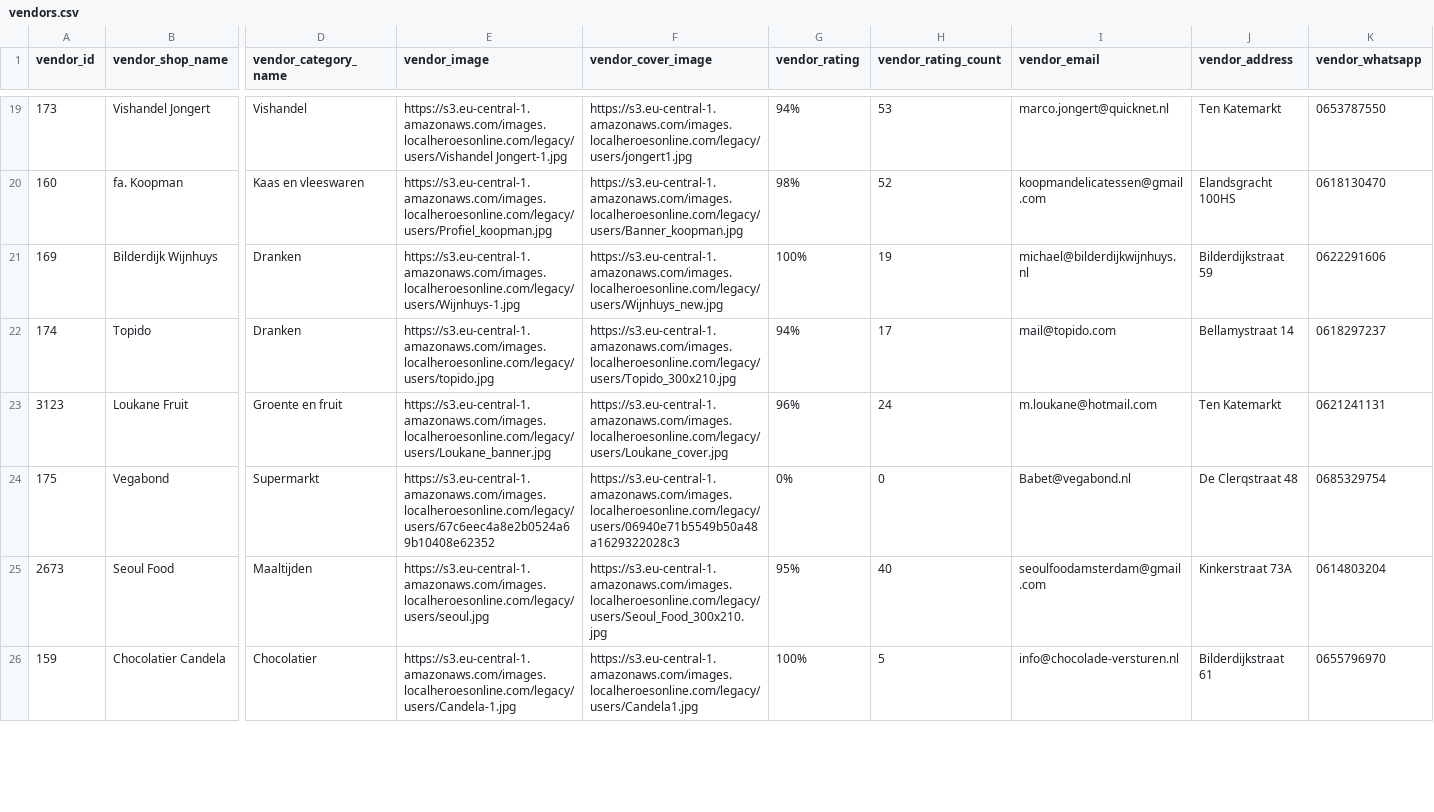
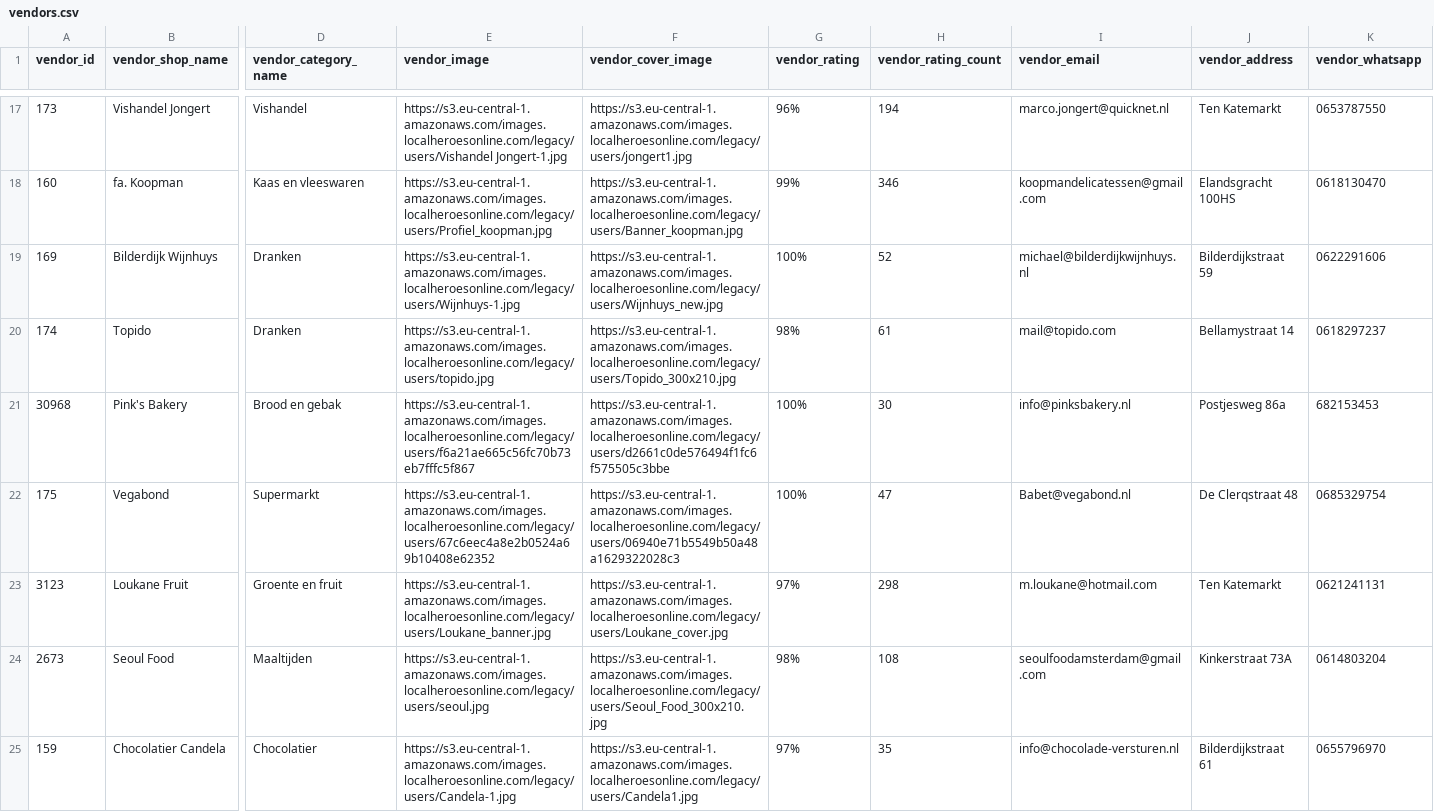
Before and after one commit to localheroesonline/website-2021, a CSV file: _data/vendors.csv, drawn as a sheet; only a part is shown, gaps mark what is left out; removed rows and columns are numbered as before the commit, all else as after; rows hold the shown columns only; the diff covers the shown part only; the diff names each change by its address in the sheet, - before the commit and + after, or states it on an @@ line.

Commit message:
Fresh data - vendors, products & opening hours

```diff
--- a/_data/vendors.csv
+++ b/_data/vendors.csv
-G17 (vendor_rating): 94%
+G17 (vendor_rating): 96%
-H17 (vendor_rating_count): 53
+H17 (vendor_rating_count): 194
-G18 (vendor_rating): 98%
+G18 (vendor_rating): 99%
-H18 (vendor_rating_count): 52
+H18 (vendor_rating_count): 346
-H19 (vendor_rating_count): 19
+H19 (vendor_rating_count): 52
-G20 (vendor_rating): 94%
+G20 (vendor_rating): 98%
-H20 (vendor_rating_count): 17
+H20 (vendor_rating_count): 61
-row 23: 3123 | Loukane Fruit | Groente en fruit | https://s3.eu-central-1.amazonaws.com/images.localheroesonline.com/legacy/users/Loukane_banner.jpg | https://s3.eu-central-1.amazonaws.com/images.localheroesonline.com/legacy/users/Loukane_cover.jpg | 96% | 24 | m.loukane@hotmail.com | Ten Katemarkt | 0621241131
+row 21: 30968 | Pink's Bakery | Brood en gebak | https://s3.eu-central-1.amazonaws.com/images.localheroesonline.com/legacy/users/f6a21ae665c56fc70b73eb7fffc5f867 | https://s3.eu-central-1.amazonaws.com/images.localheroesonline.com/legacy/users/d2661c0de576494f1fc6f575505c3bbe | 100% | 30 | info@pinksbakery.nl | Postjesweg 86a | 682153453
-G22 (vendor_rating): 0%
+G22 (vendor_rating): 100%
-H22 (vendor_rating_count): 0
+H22 (vendor_rating_count): 47
+row 23: 3123 | Loukane Fruit | Groente en fruit | https://s3.eu-central-1.amazonaws.com/images.localheroesonline.com/legacy/users/Loukane_banner.jpg | https://s3.eu-central-1.amazonaws.com/images.localheroesonline.com/legacy/users/Loukane_cover.jpg | 97% | 298 | m.loukane@hotmail.com | Ten Katemarkt | 0621241131
-G24 (vendor_rating): 95%
+G24 (vendor_rating): 98%
-H24 (vendor_rating_count): 40
+H24 (vendor_rating_count): 108
-G25 (vendor_rating): 100%
+G25 (vendor_rating): 97%
-H25 (vendor_rating_count): 5
+H25 (vendor_rating_count): 35
```
Also changed, not shown: 4 added rows, 5 removed rows and 36 edited cells elsewhere in this file, _data/openinghours-vendors.csv, 1 other file.
